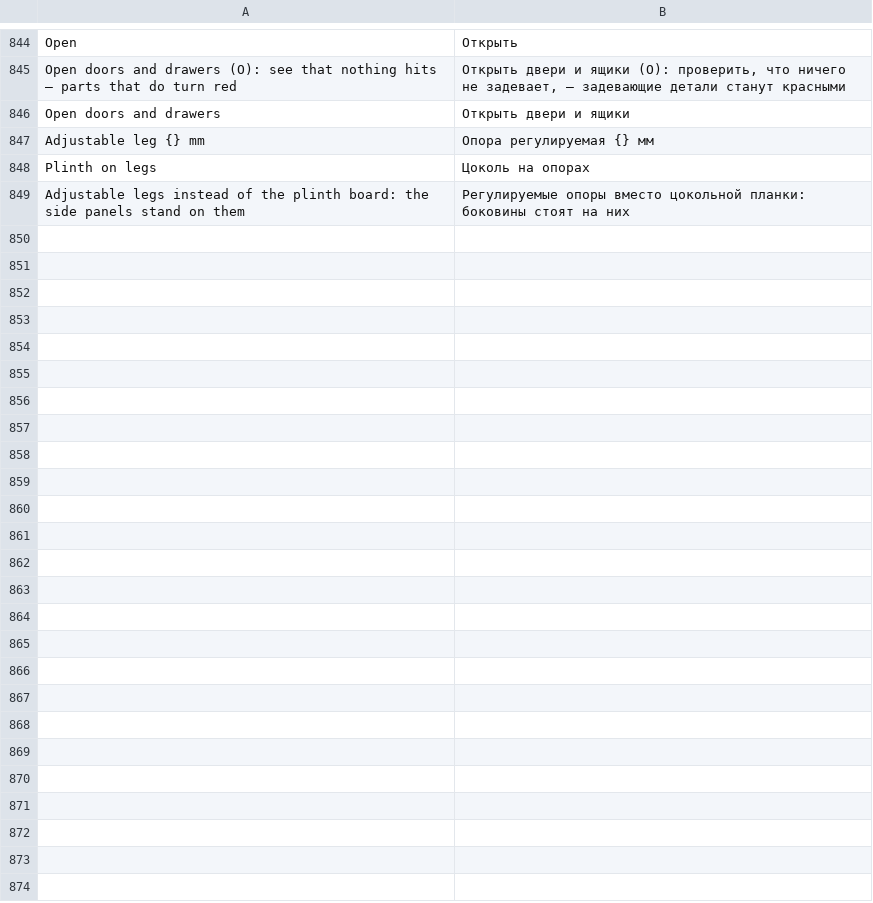
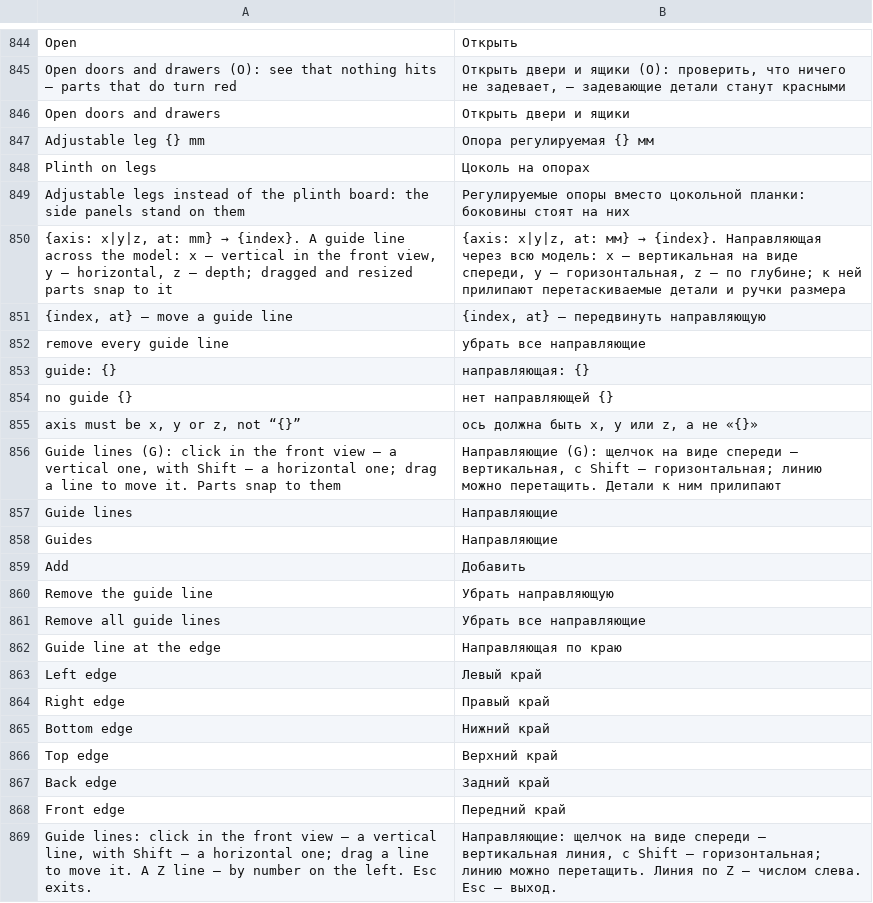
Before and after one commit to shoman4eg/dowelcraft, a TSV file: crates/dowel/lang/ru.tsv, drawn as a sheet; only a part is shown, gaps mark what is left out.

Commit message:
feat: guide lines along X, Y, Z (tool G, by number, at a part edge from the menu): dragged parts, size handles and the ruler snap to them; saved in the project; guide.add/set/remove/clear commands

```diff
--- a/crates/dowel/lang/ru.tsv
+++ b/crates/dowel/lang/ru.tsv
@@ -849 +849,21 @@ Plinth on legs	Цоколь на опорах
 Adjustable legs instead of the plinth board: the side panels stand on them	Регулируемые опоры вместо цокольной планки: боковины стоят на них
+{axis: x|y|z, at: mm} → {index}. A guide line across the model: x — vertical in the front view, y — horizontal, z — depth; dragged and resized parts snap to it	{axis: x|y|z, at: мм} → {index}. Направляющая через всю модель: x — вертикальная на виде спереди, y — горизонтальная, z — по глубине; к ней прилипают перетаскиваемые детали и ручки размера
+{index, at} — move a guide line	{index, at} — передвинуть направляющую
+remove every guide line	убрать все направляющие
+guide: {}	направляющая: {}
+no guide {}	нет направляющей {}
+axis must be x, y or z, not “{}”	ось должна быть x, y или z, а не «{}»
+Guide lines (G): click in the front view — a vertical one, with Shift — a horizontal one; drag a line to move it. Parts snap to them	Направляющие (G): щелчок на виде спереди — вертикальная, с Shift — горизонтальная; линию можно перетащить. Детали к ним прилипают
+Guide lines	Направляющие
+Guides	Направляющие
+Add	Добавить
+Remove the guide line	Убрать направляющую
+Remove all guide lines	Убрать все направляющие
+Guide line at the edge	Направляющая по краю
+Left edge	Левый край
+Right edge	Правый край
+Bottom edge	Нижний край
+Top edge	Верхний край
+Back edge	Задний край
+Front edge	Передний край
+Guide lines: click in the front view — a vertical line, with Shift — a horizontal one; drag a line to move it. A Z line — by number on the left. Esc exits.	Направляющие: щелчок на виде спереди — вертикальная линия, с Shift — горизонтальная; линию можно перетащить. Линия по Z — числом слева. Esc — выход.
```
Also changed, not shown: 14 other files.
